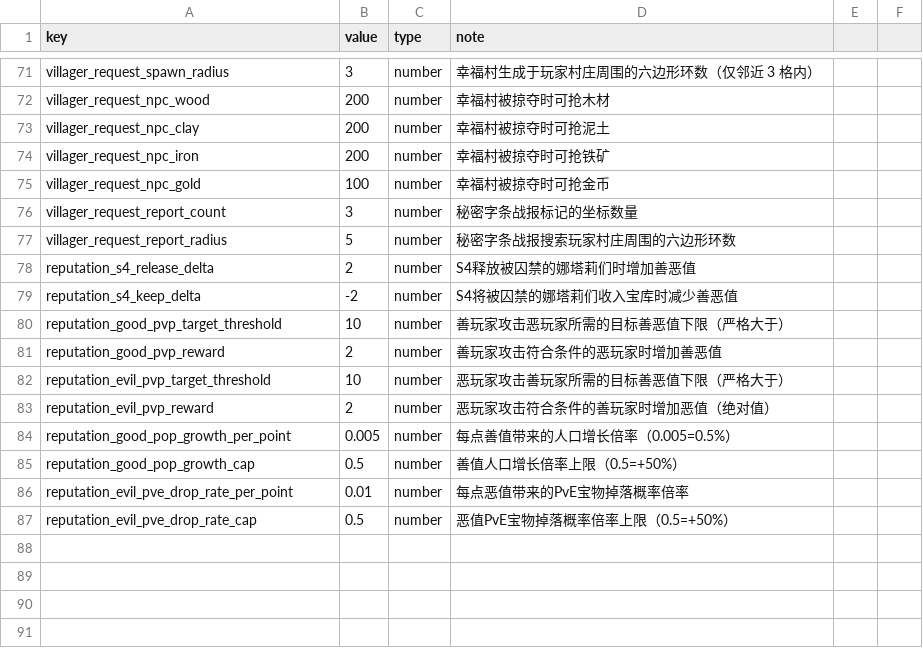
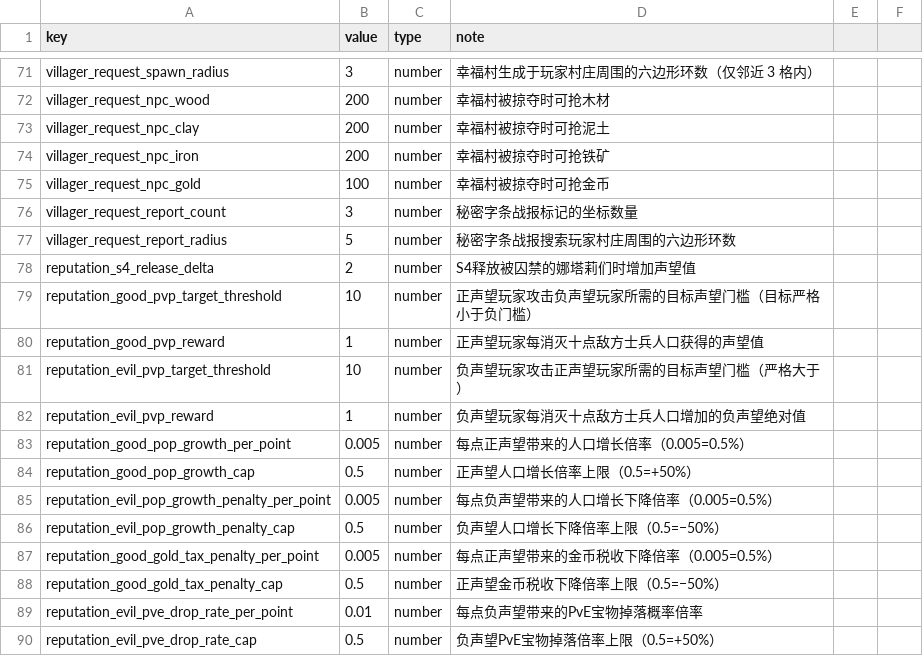
Before and after one commit to kennysli1/slg1.0, a CSV file: config/game_constants.csv, drawn as a sheet; only a part is shown, gaps mark what is left out.

Commit message:
feat: refine reputation wording and effects

```diff
--- a/config/game_constants.csv
+++ b/config/game_constants.csv
@@ -77,11 +77,14 @@ villager_request_report_count,3,number,秘密字条战报标记的坐标数量
 villager_request_report_radius,5,number,秘密字条战报搜索玩家村庄周围的六边形环数
-reputation_s4_release_delta,2,number,S4释放被囚禁的娜塔莉们时增加善恶值
-reputation_s4_keep_delta,-2,number,S4将被囚禁的娜塔莉们收入宝库时减少善恶值
-reputation_good_pvp_target_threshold,10,number,善玩家攻击恶玩家所需的目标善恶值下限（严格大于）
-reputation_good_pvp_reward,2,number,善玩家攻击符合条件的恶玩家时增加善恶值
-reputation_evil_pvp_target_threshold,10,number,恶玩家攻击善玩家所需的目标善恶值下限（严格大于）
-reputation_evil_pvp_reward,2,number,恶玩家攻击符合条件的善玩家时增加恶值（绝对值）
-reputation_good_pop_growth_per_point,0.005,number,每点善值带来的人口增长倍率（0.005=0.5%）
-reputation_good_pop_growth_cap,0.5,number,善值人口增长倍率上限（0.5=+50%）
-reputation_evil_pve_drop_rate_per_point,0.01,number,每点恶值带来的PvE宝物掉落概率倍率
-reputation_evil_pve_drop_rate_cap,0.5,number,恶值PvE宝物掉落概率倍率上限（0.5=+50%）
+reputation_s4_release_delta,2,number,S4释放被囚禁的娜塔莉们时增加声望值
+reputation_good_pvp_target_threshold,10,number,正声望玩家攻击负声望玩家所需的目标声望门槛（目标严格小于负门槛）
+reputation_good_pvp_reward,1,number,正声望玩家每消灭十点敌方士兵人口获得的声望值
+reputation_evil_pvp_target_threshold,10,number,负声望玩家攻击正声望玩家所需的目标声望门槛（严格大于）
+reputation_evil_pvp_reward,1,number,负声望玩家每消灭十点敌方士兵人口增加的负声望绝对值
+reputation_good_pop_growth_per_point,0.005,number,每点正声望带来的人口增长倍率（0.005=0.5%）
+reputation_good_pop_growth_cap,0.5,number,正声望人口增长倍率上限（0.5=+50%）
+reputation_evil_pop_growth_penalty_per_point,0.005,number,每点负声望带来的人口增长下降倍率（0.005=0.5%）
+reputation_evil_pop_growth_penalty_cap,0.5,number,负声望人口增长下降倍率上限（0.5=−50%）
+reputation_good_gold_tax_penalty_per_point,0.005,number,每点正声望带来的金币税收下降倍率（0.005=0.5%）
+reputation_good_gold_tax_penalty_cap,0.5,number,正声望金币税收下降倍率上限（0.5=−50%）
+reputation_evil_pve_drop_rate_per_point,0.01,number,每点负声望带来的PvE宝物掉落概率倍率
+reputation_evil_pve_drop_rate_cap,0.5,number,负声望PvE宝物掉落倍率上限（0.5=+50%）
```
Also changed, not shown: config/treasures.csv, 16 other files.
